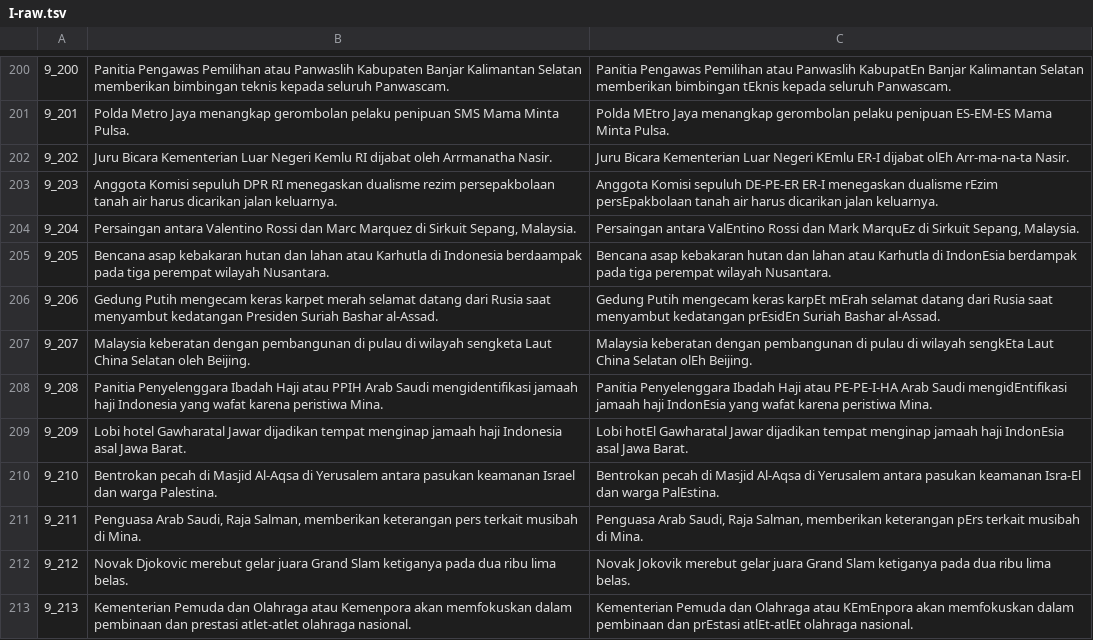
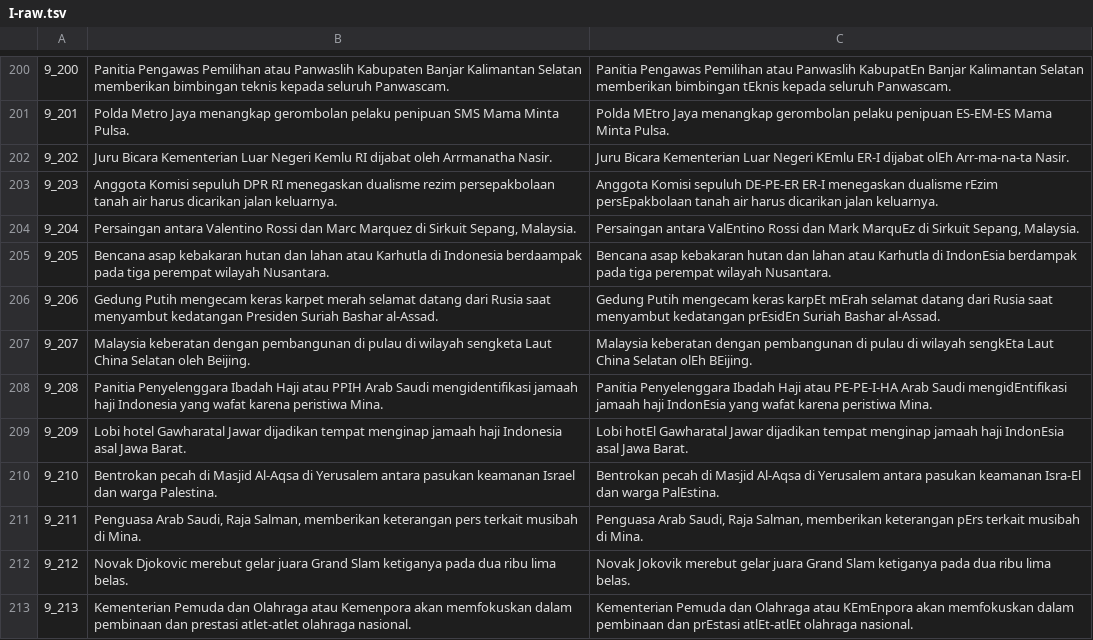
Before and after one commit to ramosjanoah/htk-pro, a TSV file: transcript/I-raw.tsv, drawn as a sheet; only a part is shown, gaps mark what is left out.

```diff
--- a/transcript/I-raw.tsv
+++ b/transcript/I-raw.tsv
@@ -206,3 +206,3 @@
 9_206	Gedung Putih mengecam keras karpet merah selamat datang dari Rusia saat menyambut kedatangan Presiden Suriah Bashar al-Assad.	Gedung Putih mengecam keras karpEt mErah selamat datang dari Rusia saat menyambut kedatangan prEsidEn Suriah Bashar al-Assad.
-9_207	Malaysia keberatan dengan pembangunan di pulau di wilayah sengketa Laut China Selatan oleh Beijing.	Malaysia keberatan dengan pembangunan di pulau di wilayah sengkEta Laut China Selatan olEh Beijing.
+9_207	Malaysia keberatan dengan pembangunan di pulau di wilayah sengketa Laut China Selatan oleh Beijing.	Malaysia keberatan dengan pembangunan di pulau di wilayah sengkEta Laut China Selatan olEh BEijing.
 9_208	Panitia Penyelenggara Ibadah Haji atau PPIH Arab Saudi mengidentifikasi jamaah haji Indonesia yang wafat karena peristiwa Mina.	Panitia Penyelenggara Ibadah Haji atau PE-PE-I-HA Arab Saudi mengidEntifikasi jamaah haji IndonEsia yang wafat karena peristiwa Mina.
```
Also changed, not shown: transcript/B-raw.tsv, transcript/E-raw.tsv, 9 other files.
